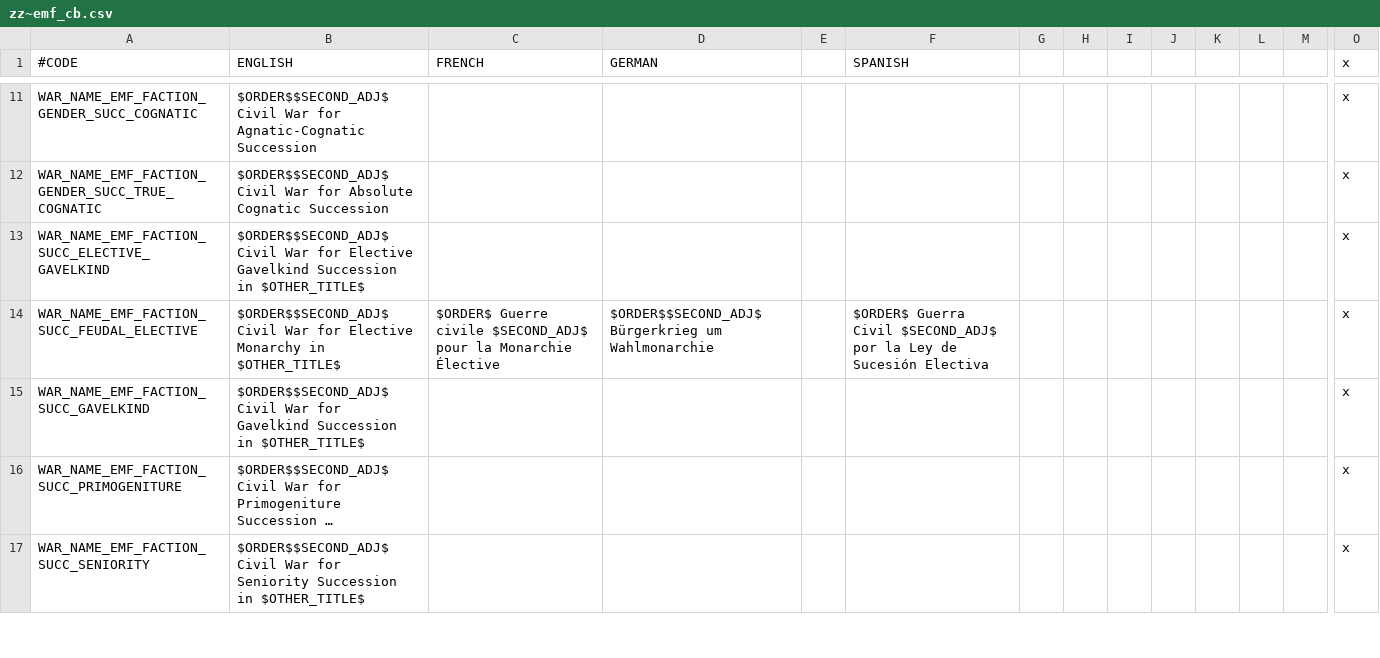
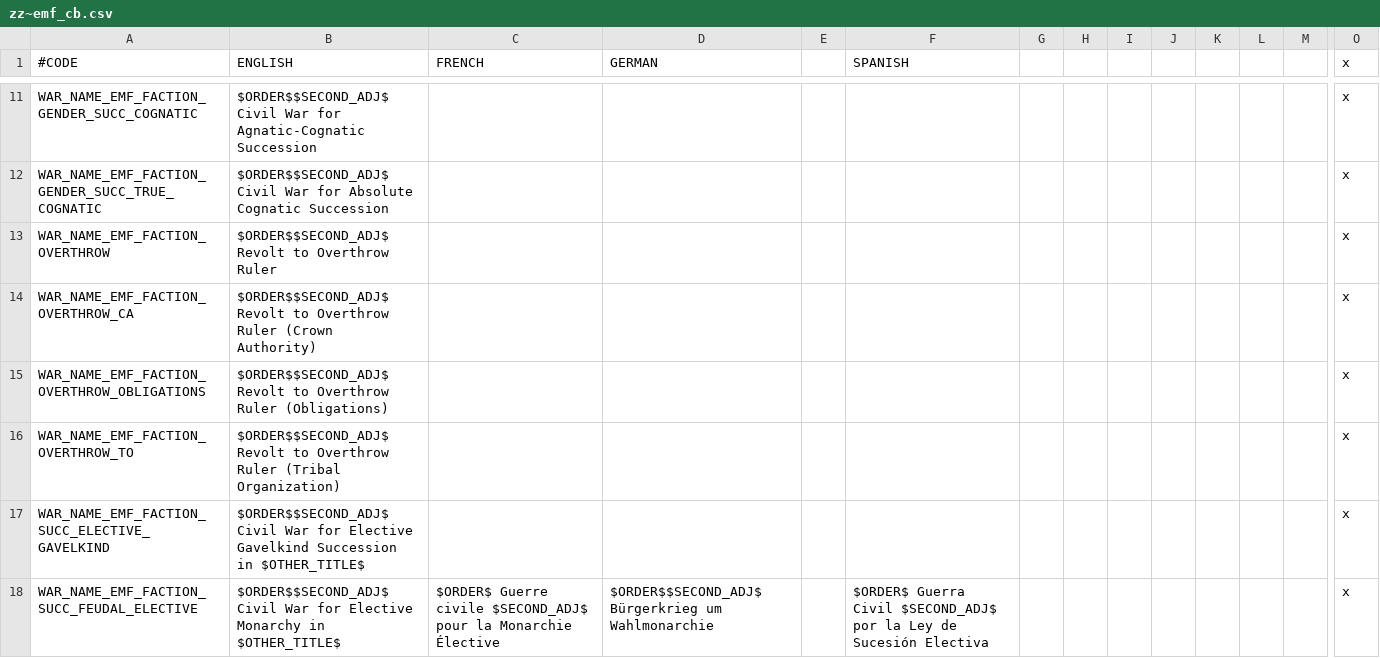
Before and after one commit to EMFTeam/EMF, a CSV file: EMF/localisation/zz~emf_cb.csv, drawn as a sheet; only a part is shown, gaps mark what is left out; the shorter side is filled out with more unchanged rows; long unchanged cells end in …; rows hold the shown columns only; the diff names each change by its address in the sheet, - before the commit and + after, or states it on an @@ line.

```diff
--- a/EMF/localisation/zz~emf_cb.csv
+++ b/EMF/localisation/zz~emf_cb.csv
+row 13: WAR_NAME_EMF_FACTION_OVERTHROW | $ORDER$$SECOND_ADJ$ Revolt to Overthrow Ruler |  |  |  |  |  |  |  |  |  |  |  | x
+row 14: WAR_NAME_EMF_FACTION_OVERTHROW_CA | $ORDER$$SECOND_ADJ$ Revolt to Overthrow Ruler (Crown Authority) |  |  |  |  |  |  |  |  |  |  |  | x
+row 15: WAR_NAME_EMF_FACTION_OVERTHROW_OBLIGATIONS | $ORDER$$SECOND_ADJ$ Revolt to Overthrow Ruler (Obligations) |  |  |  |  |  |  |  |  |  |  |  | x
+row 16: WAR_NAME_EMF_FACTION_OVERTHROW_TO | $ORDER$$SECOND_ADJ$ Revolt to Overthrow Ruler (Tribal Organization) |  |  |  |  |  |  |  |  |  |  |  | x
```
Also changed, not shown: 2 other files.
